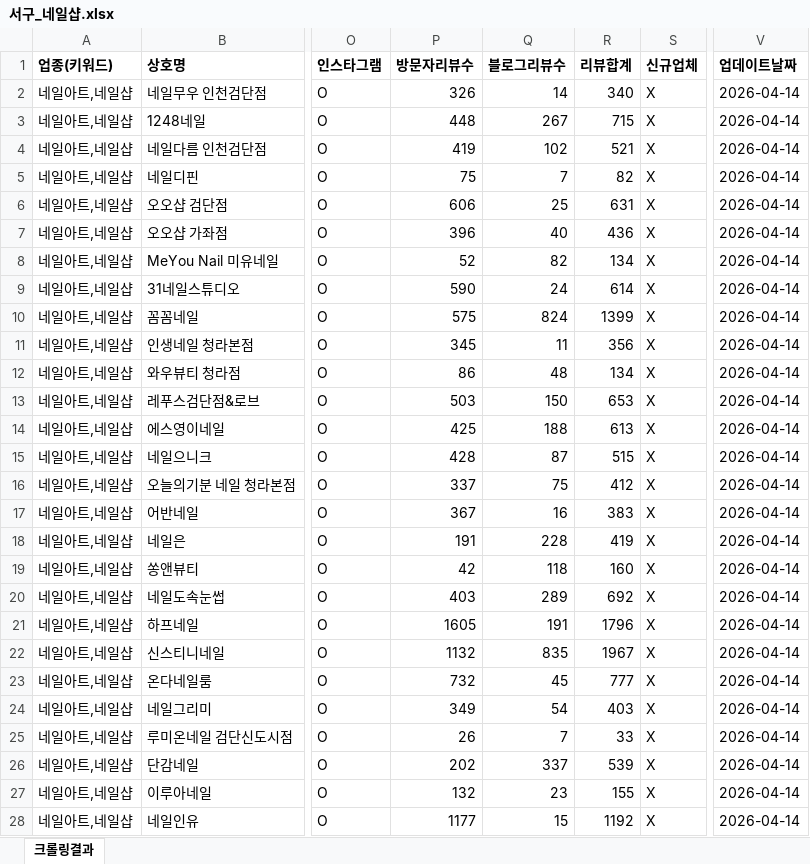
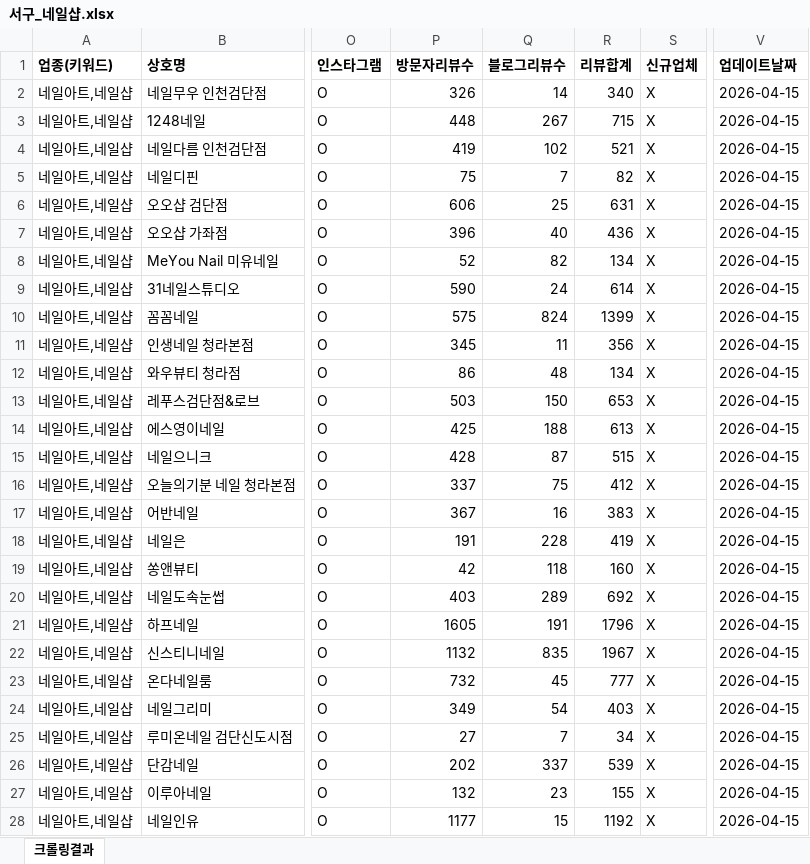
Before and after one commit to didai64595021-ui/onda-hompage, an Excel workbook: naver-place-crawler/results_nail/서구_네일샵.xlsx, sheet 크롤링결과, drawn as a sheet; only a part is shown, gaps mark what is left out; values as stored, in another font and other column widths than the file's, no borders; the diff covers the shown part only; the diff names each change by its address in the sheet, - before the commit and + after, or states it on an @@ line.

```diff
--- a/naver-place-crawler/results_nail/서구_네일샵.xlsx (sheet 크롤링결과)
+++ b/naver-place-crawler/results_nail/서구_네일샵.xlsx (sheet 크롤링결과)
-V2:V28 (업데이트날짜): 2026-04-14
+V2:V28 (업데이트날짜): 2026-04-15
-P25 (방문자리뷰수): 26
+P25 (방문자리뷰수): 27
-R25 (리뷰합계): 33
+R25 (리뷰합계): 34
```
Also changed, not shown: 56 edited cells elsewhere in this sheet, naver-place-crawler/results_nail/동구_네일샵.xlsx, naver-place-crawler/results_nail/중구_네일샵.xlsx, 44 other files.
